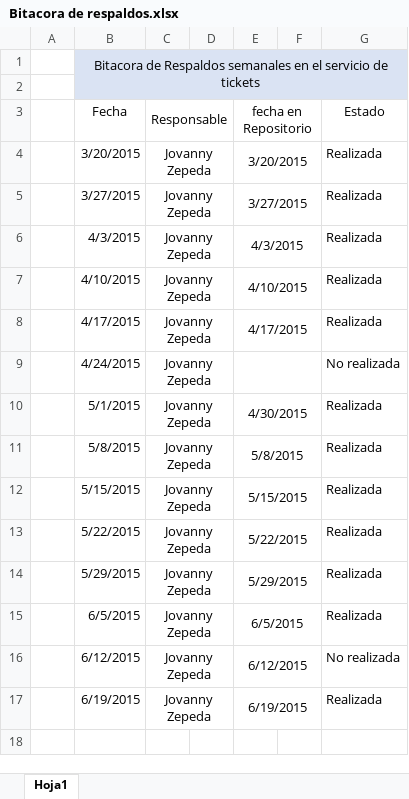
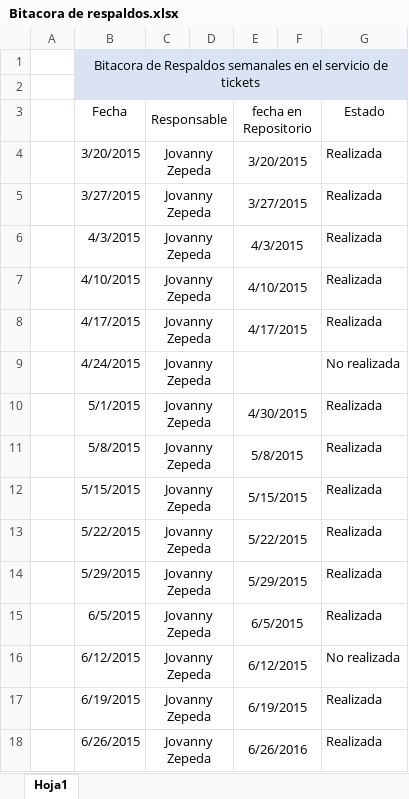
Before and after one commit to jovannyzepeda/qtp, an Excel workbook: Respaldo/Bitacora de respaldos.xlsx, sheet Hoja1, drawn as a sheet; values as stored, in another font and other column widths than the file's, no borders; the diff names each change by its address in the sheet, - before the commit and + after, or states it on an @@ line.

Commit message:
Actualizacion de bitacora de respaldos

```diff
--- a/Respaldo/Bitacora de respaldos.xlsx (sheet Hoja1)
+++ b/Respaldo/Bitacora de respaldos.xlsx (sheet Hoja1)
+row 18:  | 6/26/2015 | Jovanny Zepeda |  | 6/26/2016 |  | Realizada
```
